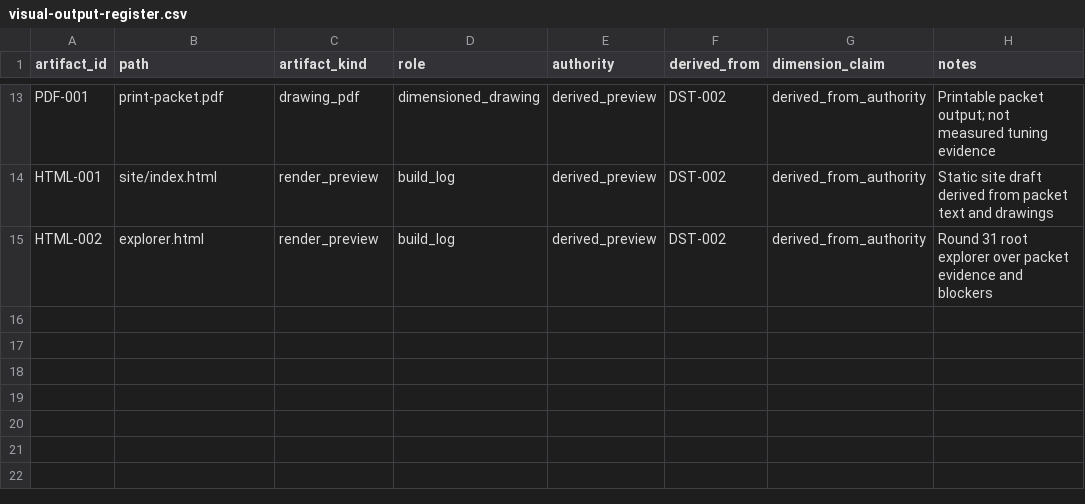
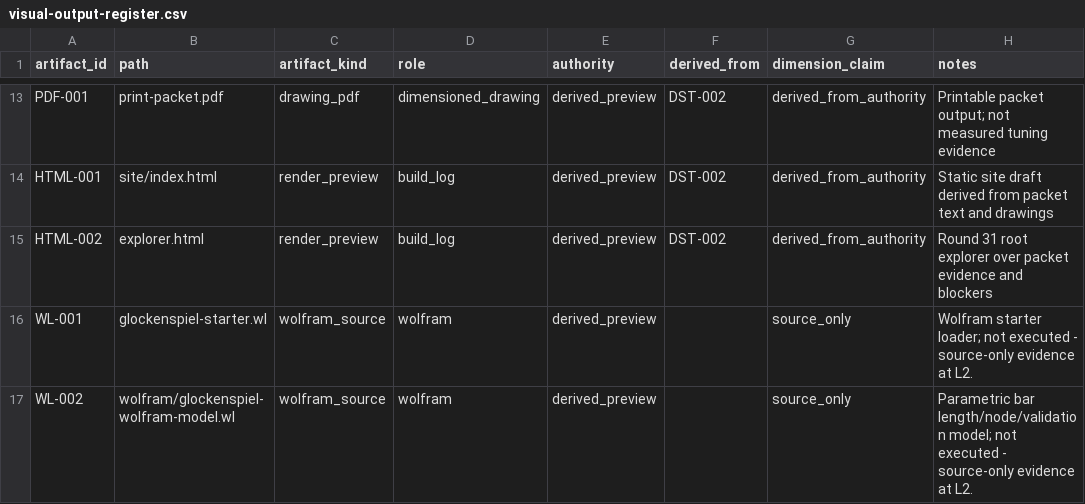
Before and after one commit to tonykoop/glockenspiel, a CSV file: visual-output-register.csv, drawn as a sheet; only a part is shown, gaps mark what is left out; the diff names each change by its address in the sheet, - before the commit and + after, or states it on an @@ line.

```diff
--- a/visual-output-register.csv
+++ b/visual-output-register.csv
+row 16: WL-001 | glockenspiel-starter.wl | wolfram_source | wolfram | derived_preview |  | source_only | Wolfram starter loader; not executed - source-only evidence at L2.
+row 17: WL-002 | wolfram/glockenspiel-wolfram-model.wl | wolfram_source | wolfram | derived_preview |  | source_only | Parametric bar length/node/validation model; not executed - source-only evidence at L2.
```
Also changed, not shown: 5 other files.
